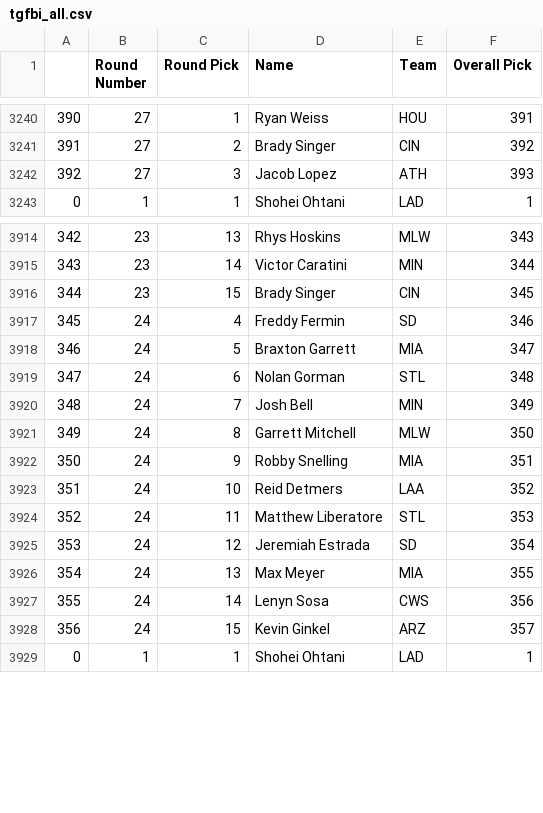
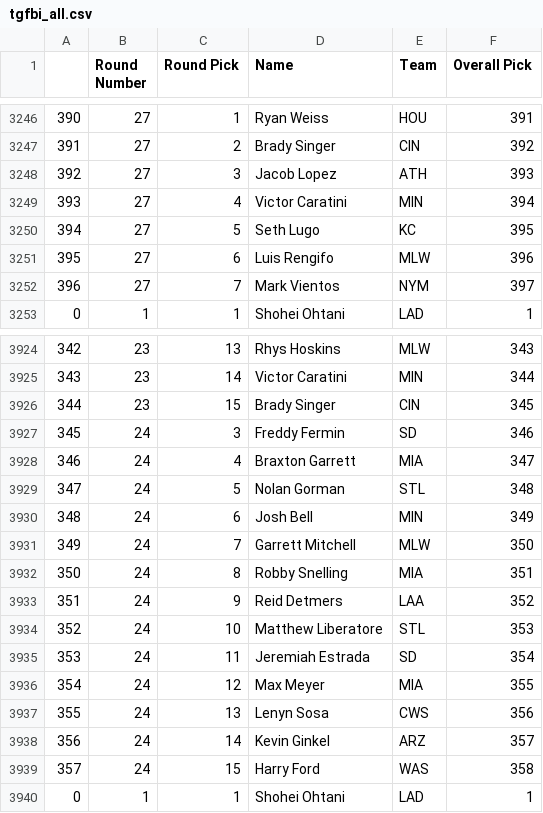
Before and after one commit to fantasy-toolz/tgfbi-draft-tracking, a CSV file: tgfbi_all.csv, drawn as a sheet; only a part is shown, gaps mark what is left out; the diff covers the shown part only.

```diff
--- a/tgfbi_all.csv
+++ b/tgfbi_all.csv
@@ -3242,2 +3248,6 @@
 392,27,3,Jacob Lopez,ATH,393
+393,27,4,Victor Caratini,MIN,394
+394,27,5,Seth Lugo,KC,395
+395,27,6,Luis Rengifo,MLW,396
+396,27,7,Mark Vientos,NYM,397
 0,1,1,Shohei Ohtani,LAD,1
@@ -3916,14 +3926,15 @@
 344,23,15,Brady Singer,CIN,345
-345,24,4,Freddy Fermin,SD,346
-346,24,5,Braxton Garrett,MIA,347
-347,24,6,Nolan Gorman,STL,348
-348,24,7,Josh Bell,MIN,349
-349,24,8,Garrett Mitchell,MLW,350
-350,24,9,Robby Snelling,MIA,351
-351,24,10,Reid Detmers,LAA,352
-352,24,11,Matthew Liberatore,STL,353
-353,24,12,Jeremiah Estrada,SD,354
-354,24,13,Max Meyer,MIA,355
-355,24,14,Lenyn Sosa,CWS,356
-356,24,15,Kevin Ginkel,ARZ,357
+345,24,3,Freddy Fermin,SD,346
+346,24,4,Braxton Garrett,MIA,347
+347,24,5,Nolan Gorman,STL,348
+348,24,6,Josh Bell,MIN,349
+349,24,7,Garrett Mitchell,MLW,350
+350,24,8,Robby Snelling,MIA,351
+351,24,9,Reid Detmers,LAA,352
+352,24,10,Matthew Liberatore,STL,353
+353,24,11,Jeremiah Estrada,SD,354
+354,24,12,Max Meyer,MIA,355
+355,24,13,Lenyn Sosa,CWS,356
+356,24,14,Kevin Ginkel,ARZ,357
+357,24,15,Harry Ford,WAS,358
 0,1,1,Shohei Ohtani,LAD,1
```
Also changed, not shown: 14 added rows and 32 edited cells elsewhere in this file, tgfbi_adp.csv, 1 other file.
